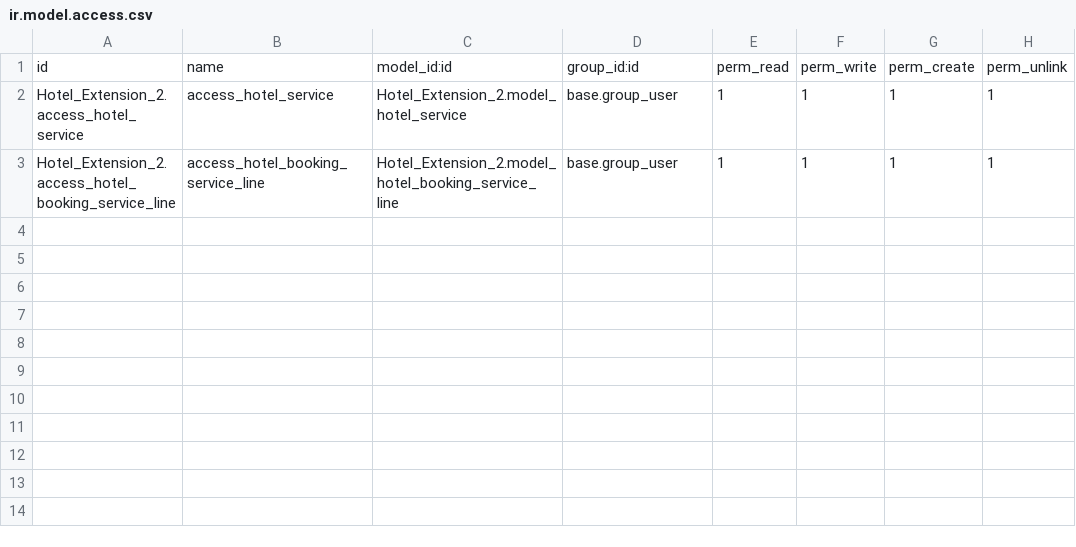
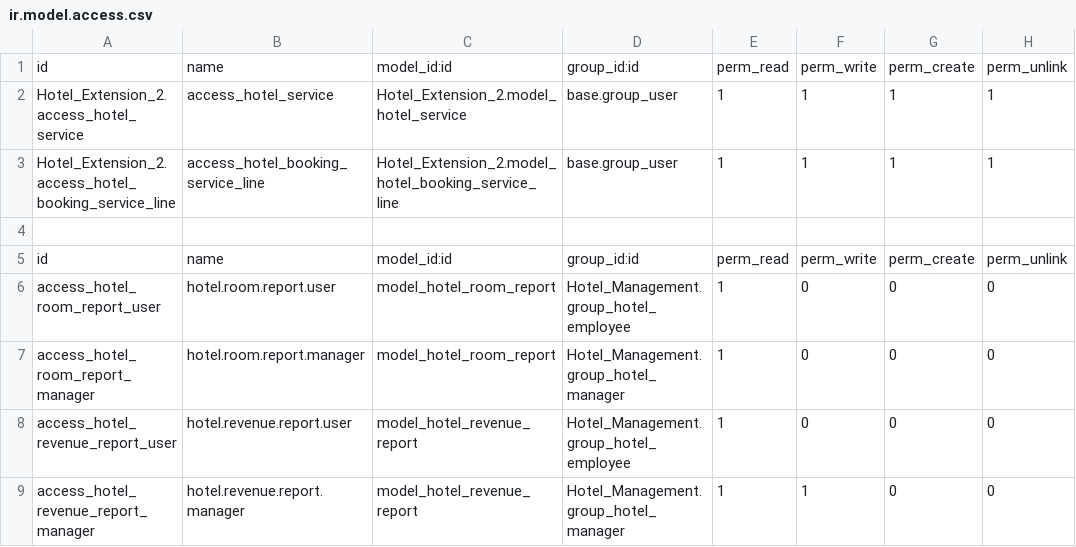
Before and after one commit to FomeG/HotelManagement, a CSV file: addons_2/Hotel_Extension_2/security/ir.model.access.csv, drawn as a sheet.

```diff
--- a/addons_2/Hotel_Extension_2/security/ir.model.access.csv
+++ b/addons_2/Hotel_Extension_2/security/ir.model.access.csv
@@ -3 +3,7 @@ Hotel_Extension_2.access_hotel_service,access_hotel_service,Hotel_Extension_2.mo
 Hotel_Extension_2.access_hotel_booking_service_line,access_hotel_booking_service_line,Hotel_Extension_2.model_hotel_booking_service_line,base.group_user,1,1,1,1
+
+id,name,model_id:id,group_id:id,perm_read,perm_write,perm_create,perm_unlink
+access_hotel_room_report_user,hotel.room.report.user,model_hotel_room_report,Hotel_Management.group_hotel_employee,1,0,0,0
+access_hotel_room_report_manager,hotel.room.report.manager,model_hotel_room_report,Hotel_Management.group_hotel_manager,1,0,0,0
+access_hotel_revenue_report_user,hotel.revenue.report.user,model_hotel_revenue_report,Hotel_Management.group_hotel_employee,1,0,0,0
+access_hotel_revenue_report_manager,hotel.revenue.report.manager,model_hotel_revenue_report,Hotel_Management.group_hotel_manager,1,1,0,0
```
Also changed, not shown: 16 other files.
